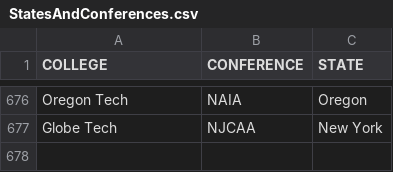
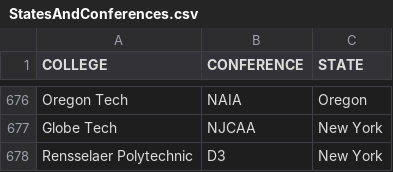
Before and after one commit to Leagify/xfl-draft-tracker, a CSV file: info/StatesAndConferences.csv, drawn as a sheet; only a part is shown, gaps mark what is left out.

Commit message:
Adds Rensselaer Polytechnic

```diff
--- a/info/StatesAndConferences.csv
+++ b/info/StatesAndConferences.csv
@@ -677 +677,2 @@ Oregon Tech,NAIA,Oregon
 Globe Tech,NJCAA,New York
+Rensselaer Polytechnic,D3,New York
```
